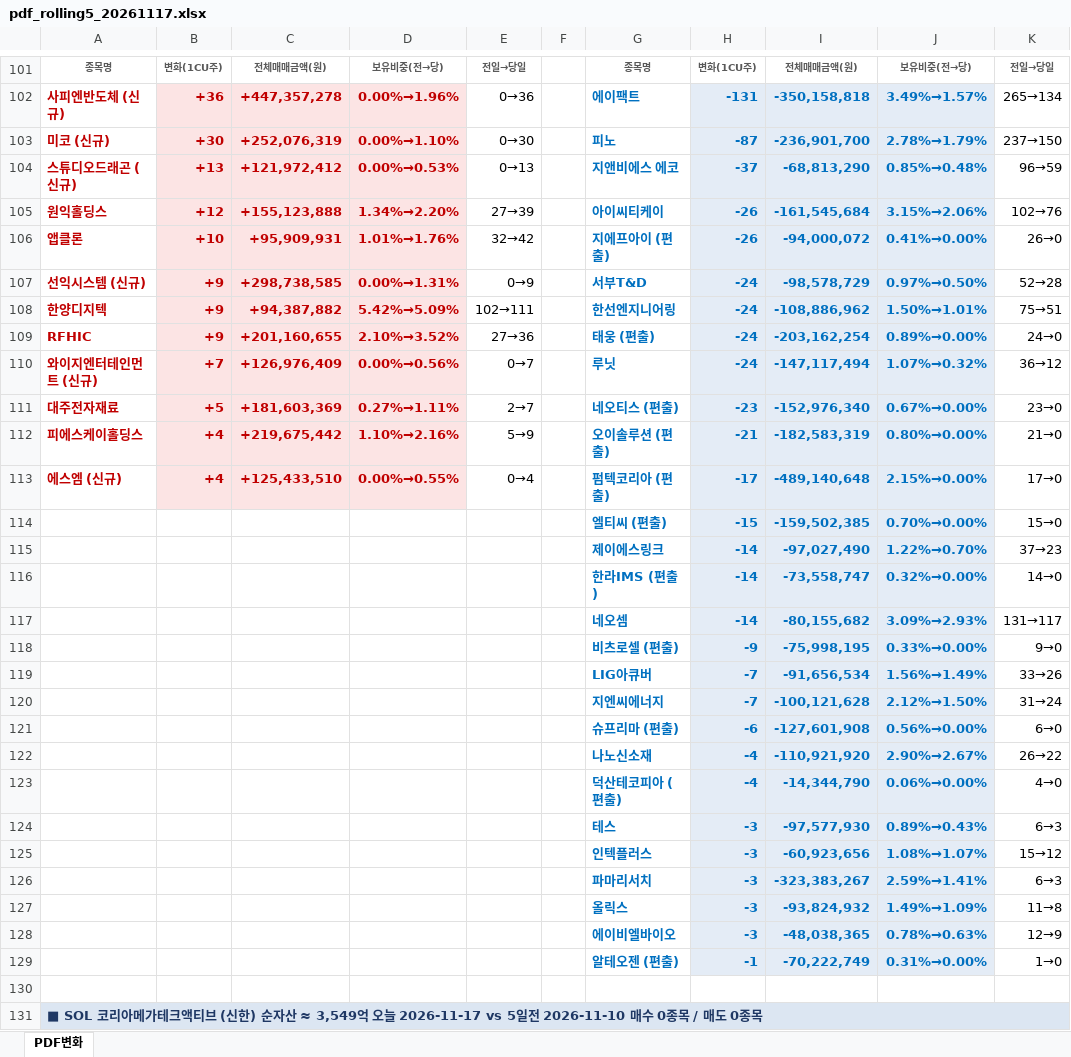
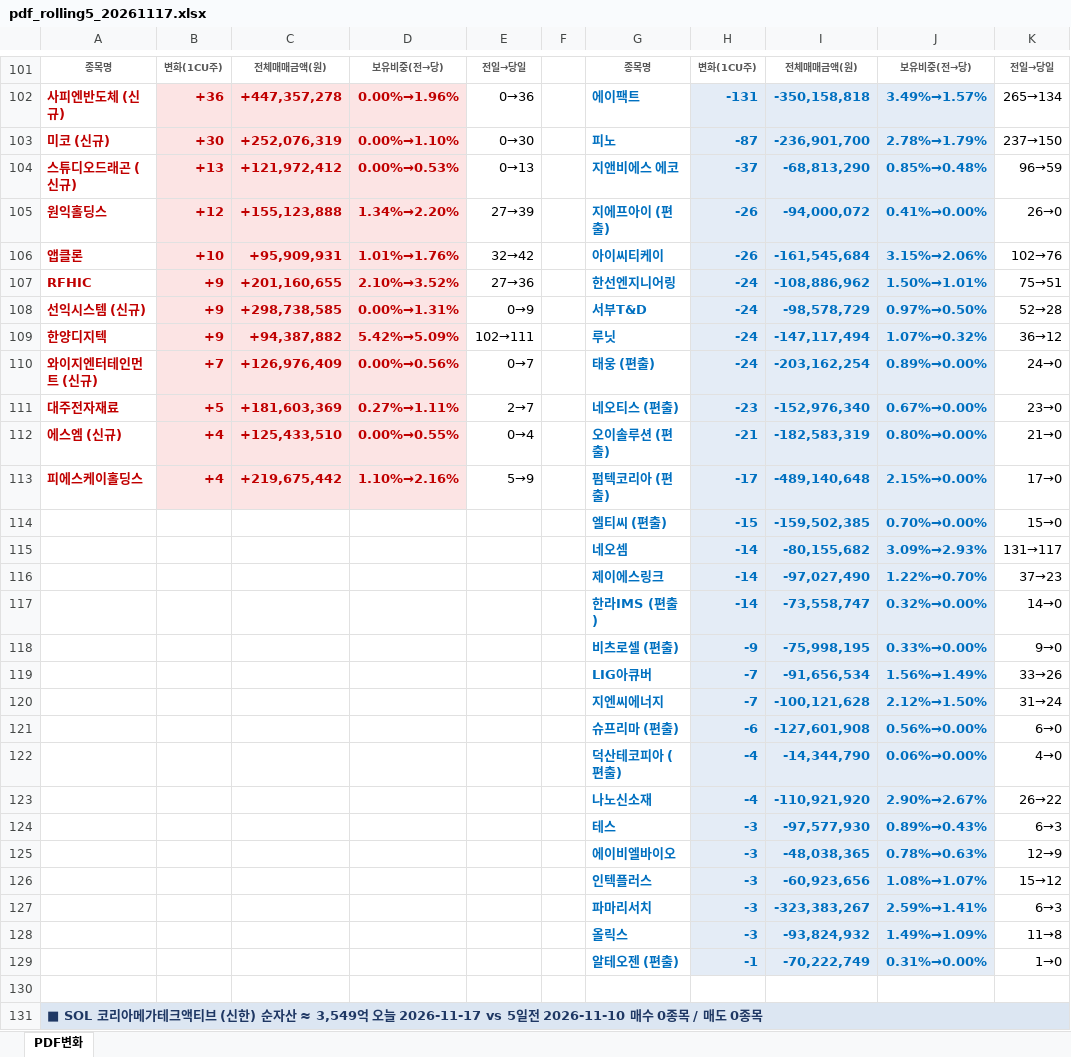
Before and after one commit to unrevr15/etf-reports, an Excel workbook: reports/pdf_rolling5_20261117.xlsx, sheet PDF변화, drawn as a sheet; only a part is shown, gaps mark what is left out; values as stored, in another font and other column widths than the file's, no borders; removed rows and columns are numbered as before the commit, all else as after; the diff covers the shown part only; the diff names each change by its address in the sheet, - before the commit and + after, or states it on an @@ line.

```diff
--- a/reports/pdf_rolling5_20261117.xlsx (sheet PDF변화)
+++ b/reports/pdf_rolling5_20261117.xlsx (sheet PDF변화)
-G105: 아이씨티케이
+G105: 지에프아이 (편출)
-I105: -161,545,684
+I105: -94,000,072
-J105: 3.15%→2.06%
+J105: 0.41%→0.00%
-K105: 102→76
+K105: 26→0
-G106: 지에프아이 (편출)
+G106: 아이씨티케이
-I106: -94,000,072
+I106: -161,545,684
-J106: 0.41%→0.00%
+J106: 3.15%→2.06%
-K106: 26→0
+K106: 102→76
+row 107: RFHIC | +9 | +201,160,655 | 2.10%→3.52% | 27→36 |  | 한선엔지니어링 | -24 | -108,886,962 | 1.50%→1.01% | 75→51
-G109: 한선엔지니어링
+G109: 루닛
-I109: -108,886,962
+I109: -147,117,494
-J109: 1.50%→1.01%
+J109: 1.07%→0.32%
-K109: 75→51
+K109: 36→12
-row 109: RFHIC | +9 | +201,160,655 | 2.10%→3.52% | 27→36 |  | 태웅 (편출) | -24 | -203,162,254 | 0.89%→0.00% | 24→0
-G110: 루닛
+G110: 태웅 (편출)
-I110: -147,117,494
+I110: -203,162,254
-J110: 1.07%→0.32%
+J110: 0.89%→0.00%
-K110: 36→12
+K110: 24→0
-row 112: 피에스케이홀딩스 | +4 | +219,675,442 | 1.10%→2.16% | 5→9 |  | 오이솔루션 (편출) | -21 | -182,583,319 | 0.80%→0.00% | 21→0
-G112: 펌텍코리아 (편출)
+G112: 오이솔루션 (편출)
-H112: -17
+H112: -21
-I112: -489,140,648
+I112: -182,583,319
-J112: 2.15%→0.00%
+J112: 0.80%→0.00%
-K112: 17→0
+K112: 21→0
+row 113: 피에스케이홀딩스 | +4 | +219,675,442 | 1.10%→2.16% | 5→9 |  | 펌텍코리아 (편출) | -17 | -489,140,648 | 2.15%→0.00% | 17→0
@@ row 117 moved to row 115: 네오셈 @@
@@ row 123 moved to row 122: 덕산테코피아 (편출) @@
@@ row 128 moved to row 125: 에이비엘바이오 @@
```
Also changed, not shown: 2 added rows, 2 removed rows and 41 edited cells elsewhere in this sheet, reports/pdf_change_20261117.xlsx.
